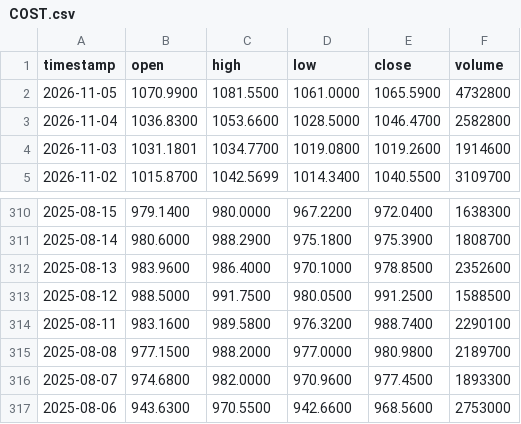
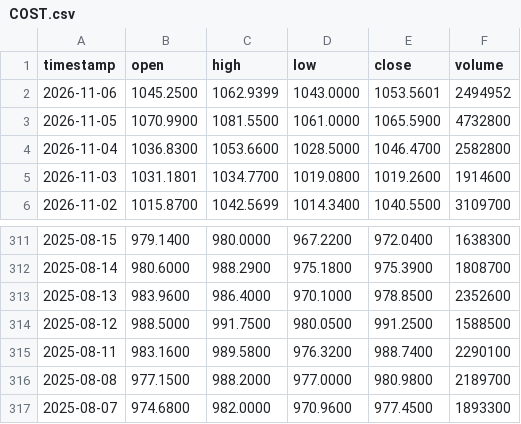
Before and after one commit to gab00/lehrgeld-kurse, a CSV file: data/COST.csv, drawn as a sheet; only a part is shown, gaps mark what is left out.

```diff
--- a/data/COST.csv
+++ b/data/COST.csv
@@ -1,2 +1,3 @@
 timestamp,open,high,low,close,volume
+2026-11-06,1045.2500,1062.9399,1043.0000,1053.5601,2494952
 2026-11-05,1070.9900,1081.5500,1061.0000,1065.5900,4732800
@@ -316,2 +317 @@ timestamp,open,high,low,close,volume
 2025-08-07,974.6800,982.0000,970.9600,977.4500,1893300
-2025-08-06,943.6300,970.5500,942.6600,968.5600,2753000
```
Also changed, not shown: data/AAPL.csv, data/AMD.csv, 28 other files.
